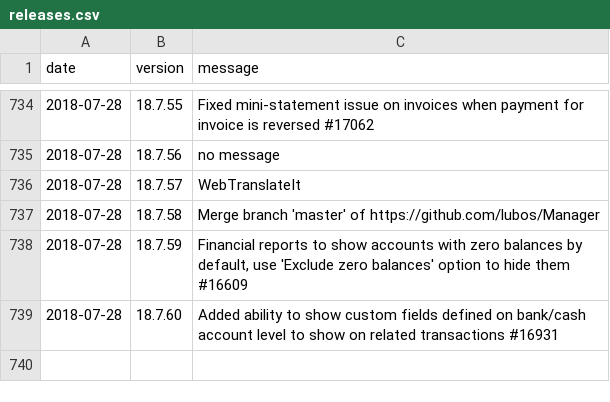
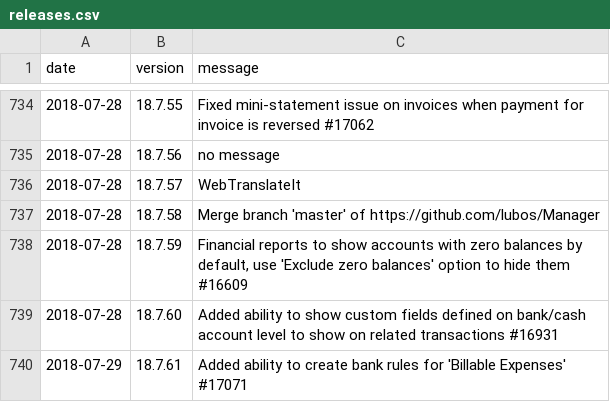
Before and after one commit to 3etechinns/www.manager.io, a CSV file: _data/releases.csv, drawn as a sheet; only a part is shown, gaps mark what is left out; the diff names each change by its address in the sheet, - before the commit and + after, or states it on an @@ line.

Commit message:
New release

```diff
--- a/_data/releases.csv
+++ b/_data/releases.csv
+row 740: 2018-07-29 | 18.7.61 | Added ability to create bank rules for 'Billable Expenses' #17071
```
